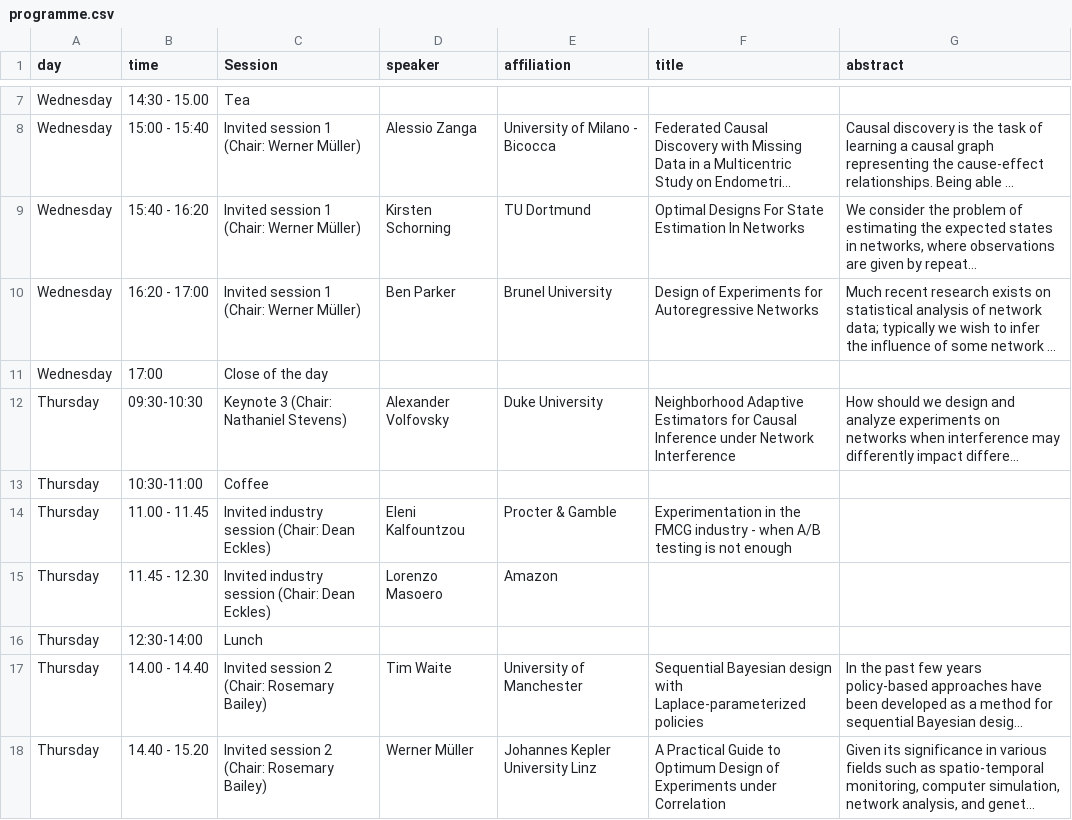
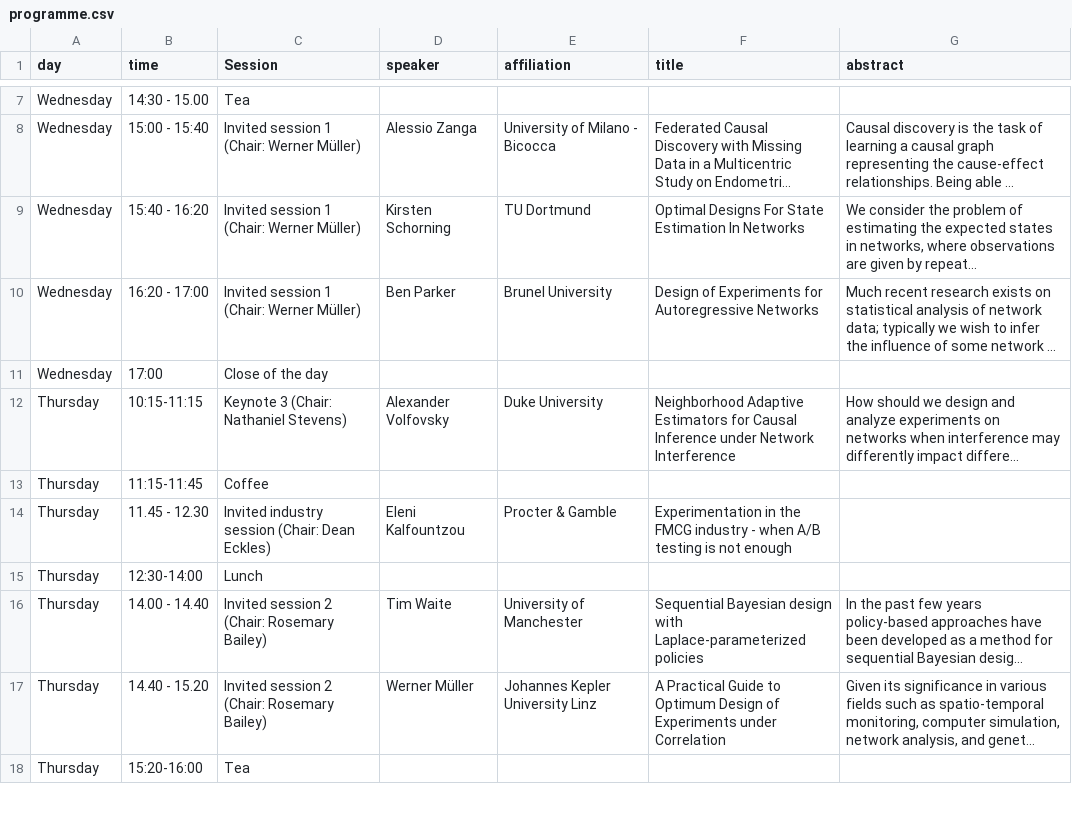
Before and after one commit to vkstats/dane2024, a CSV file: data/programme.csv, drawn as a sheet; only a part is shown, gaps mark what is left out; the shorter side is filled out with more unchanged rows; long unchanged cells end in …; the diff names each change by its address in the sheet, - before the commit and + after, or states it on an @@ line.

Commit message:
Edited programme

```diff
--- a/data/programme.csv
+++ b/data/programme.csv
-B12 (time): 09:30-10:30
+B12 (time): 10:15-11:15
-B13 (time): 10:30-11:00
+B13 (time): 11:15-11:45
-B14 (time): 11.00 - 11.45
+B14 (time): 11.45 - 12.30
-row 15: Thursday | 11.45 - 12.30 | Invited industry session (Chair: Dean Eckles) | Lorenzo Masoero | Amazon
```
Also changed, not shown: 18 other files.
